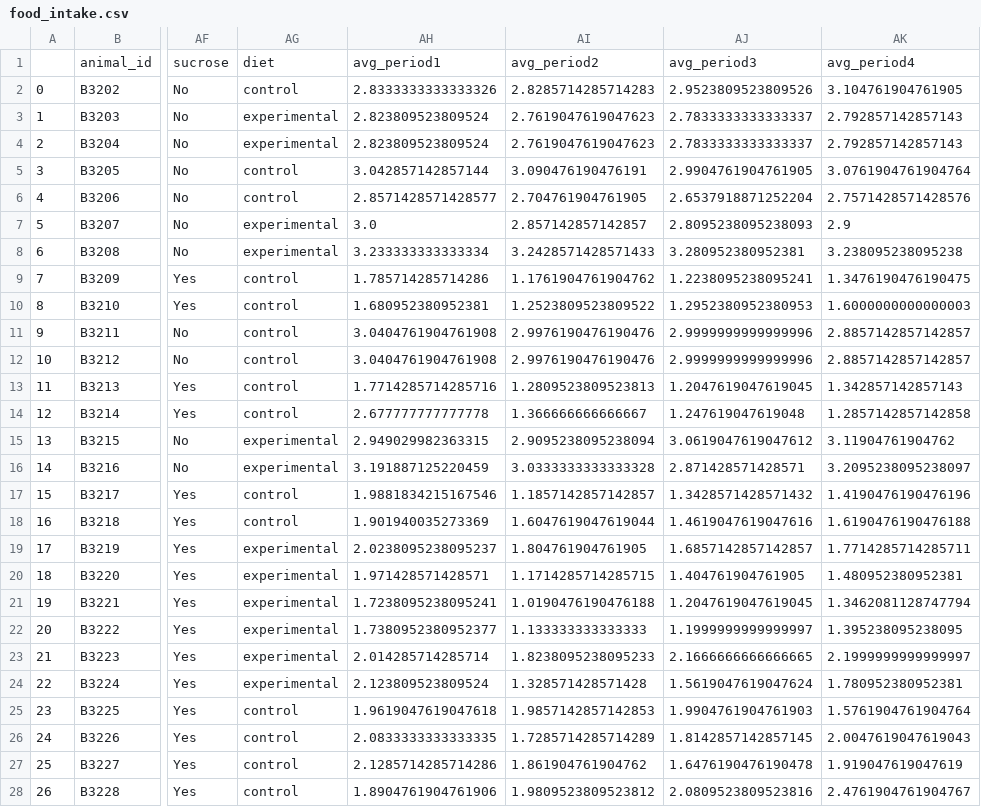
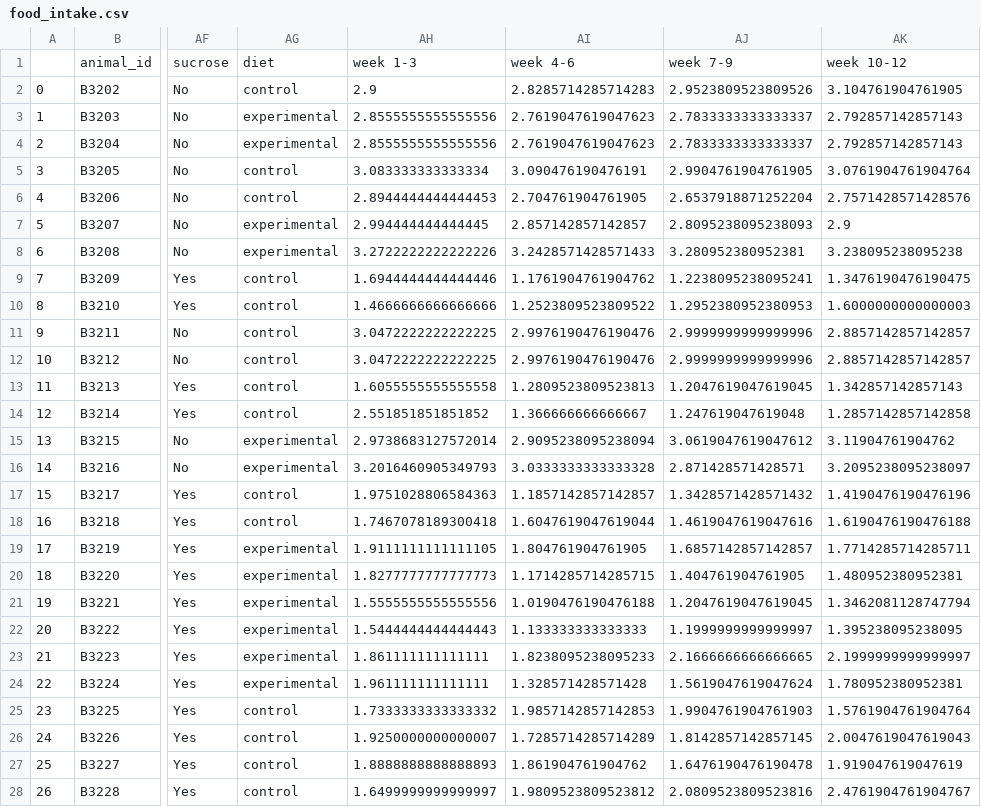
Before and after one commit to marijevisser/niacin, a CSV file: results/food_intake.csv, drawn as a sheet; only a part is shown, gaps mark what is left out; the diff covers the shown part only; the diff names each change by its address in the sheet, - before the commit and + after, or states it on an @@ line.

```diff
--- a/results/food_intake.csv
+++ b/results/food_intake.csv
-AH1: avg_period1
+AH1: week 1-3
-AI1: avg_period2
+AI1: week 4-6
-AJ1: avg_period3
+AJ1: week 7-9
-AK1: avg_period4
+AK1: week 10-12
-AH2: 2.8333333333333326
+AH2: 2.9
-AH3:AH4: 2.823809523809524
+AH3:AH4: 2.8555555555555556
-AH5: 3.042857142857144
+AH5: 3.083333333333334
-AH6: 2.8571428571428577
+AH6: 2.8944444444444453
-AH7: 3.0
+AH7: 2.994444444444445
-AH8: 3.233333333333334
+AH8: 3.2722222222222226
-AH9: 1.785714285714286
+AH9: 1.6944444444444446
-AH10: 1.680952380952381
+AH10: 1.4666666666666666
-AH11:AH12: 3.0404761904761908
+AH11:AH12: 3.0472222222222225
-AH13: 1.7714285714285716
+AH13: 1.6055555555555558
-AH14: 2.677777777777778
+AH14: 2.551851851851852
-AH15: 2.949029982363315
+AH15: 2.9738683127572014
-AH16: 3.191887125220459
+AH16: 3.2016460905349793
-AH17: 1.9881834215167546
+AH17: 1.9751028806584363
-AH18: 1.901940035273369
+AH18: 1.7467078189300418
-AH19: 2.0238095238095237
+AH19: 1.9111111111111105
-AH20: 1.971428571428571
+AH20: 1.8277777777777773
-AH21: 1.7238095238095241
+AH21: 1.5555555555555556
-AH22: 1.7380952380952377
+AH22: 1.5444444444444443
-AH23: 2.014285714285714
+AH23: 1.861111111111111
-AH24: 2.123809523809524
+AH24: 1.961111111111111
-AH25: 1.9619047619047618
+AH25: 1.7333333333333332
-AH26: 2.0833333333333335
+AH26: 1.9250000000000007
-AH27: 2.1285714285714286
+AH27: 1.8888888888888893
-AH28: 1.8904761904761906
+AH28: 1.6499999999999997
```
Also changed, not shown: 20 edited cells elsewhere in this file, results/bodyweightchange.csv, results/calorie_intake.csv, 15 other files.
